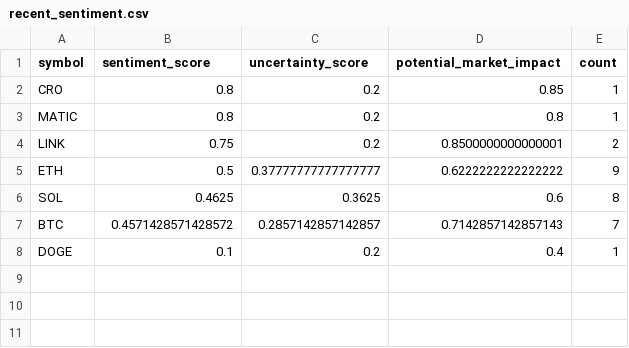
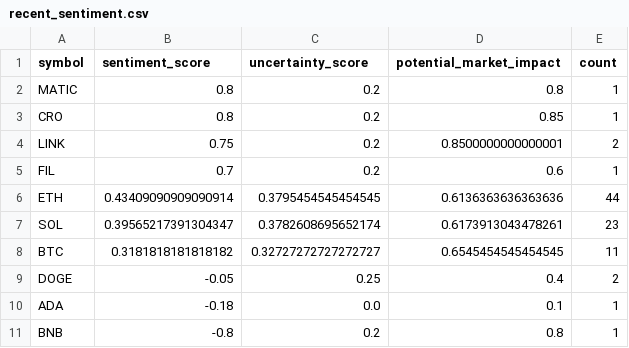
Before and after one commit to vd1371/vd1371.github.io, a CSV file: data/projects/recent_sentiment.csv, drawn as a sheet.

Commit message:
Update sentiment analysis

```diff
--- a/data/projects/recent_sentiment.csv
+++ b/data/projects/recent_sentiment.csv
@@ -1,8 +1,11 @@
 symbol,sentiment_score,uncertainty_score,potential_market_impact,count
+MATIC,0.8,0.2,0.8,1
 CRO,0.8,0.2,0.85,1
-MATIC,0.8,0.2,0.8,1
 LINK,0.75,0.2,0.8500000000000001,2
-ETH,0.5,0.37777777777777777,0.6222222222222222,9
-SOL,0.4625,0.3625,0.6,8
-BTC,0.4571428571428572,0.2857142857142857,0.7142857142857143,7
-DOGE,0.1,0.2,0.4,1
+FIL,0.7,0.2,0.6,1
+ETH,0.43409090909090914,0.3795454545454545,0.6136363636363636,44
+SOL,0.39565217391304347,0.3782608695652174,0.6173913043478261,23
+BTC,0.3181818181818182,0.32727272727272727,0.6545454545454545,11
+DOGE,-0.05,0.25,0.4,2
+ADA,-0.18,0.0,0.1,1
+BNB,-0.8,0.2,0.8,1
```
Also changed, not shown: 1 other file.
